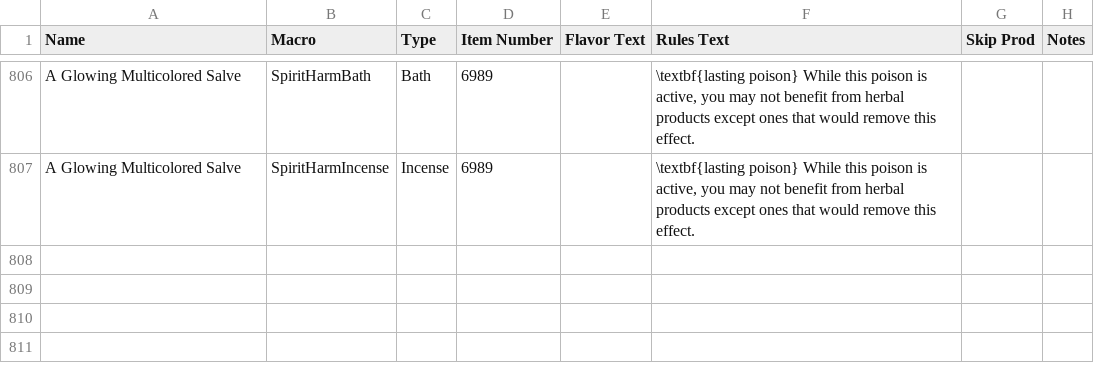
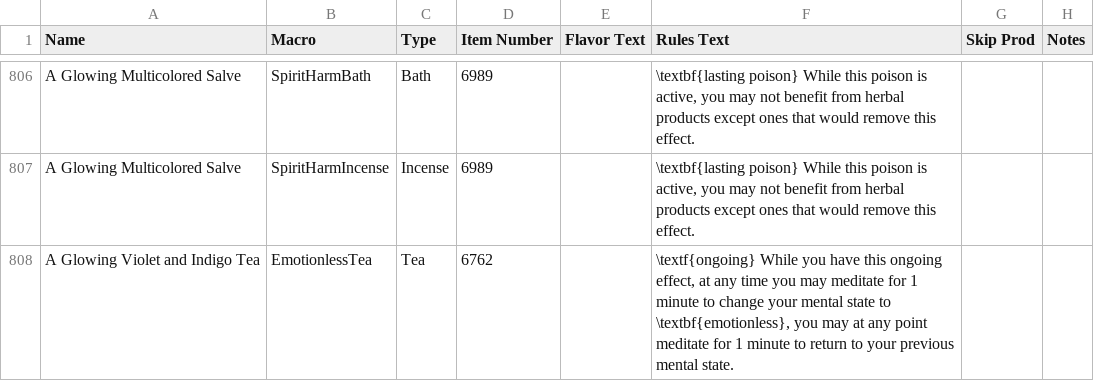
Before and after one commit to sdlane/avatar-bots, a CSV file: hawky/herbalism/production_data/herbal_products.csv, drawn as a sheet; only a part is shown, gaps mark what is left out.

Commit message:
Added emotionless tea

```diff
--- a/hawky/herbalism/production_data/herbal_products.csv
+++ b/hawky/herbalism/production_data/herbal_products.csv
@@ -813 +813,2 @@ A Glowing Multicolored Salve,SpiritHarmBath,Bath,6989,,"\textbf{lasting poison}
 A Glowing Multicolored Salve,SpiritHarmIncense,Incense,6989,,"\textbf{lasting poison} While this poison is active, you may not benefit from herbal products except ones that would remove this effect.",,
+A Glowing Violet and Indigo Tea,EmotionlessTea,Tea,6762,,"\textf{ongoing} While you have this ongoing effect, at any time you may meditate for 1 minute to change your mental state to \textbf{emotionless}, you may at any point meditate for 1 minute to return to your previous mental state.  ",,
```
Also changed, not shown: hawky/herbalism/production_data/spirit_products.csv.
